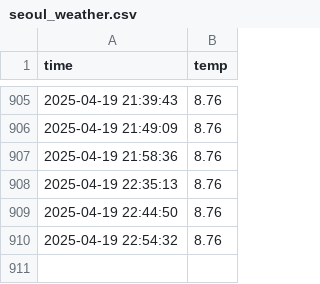
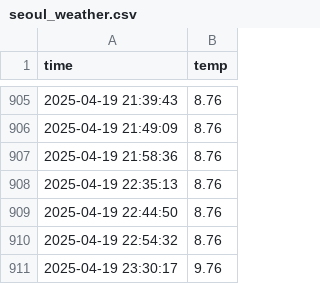
Before and after one commit to usergitgo/seoul_weather_5m, a CSV file: seoul_weather.csv, drawn as a sheet; only a part is shown, gaps mark what is left out.

```diff
--- a/seoul_weather.csv
+++ b/seoul_weather.csv
@@ -910 +910,2 @@ time,temp
 2025-04-19 22:54:32,8.76
+2025-04-19 23:30:17,9.76
```
